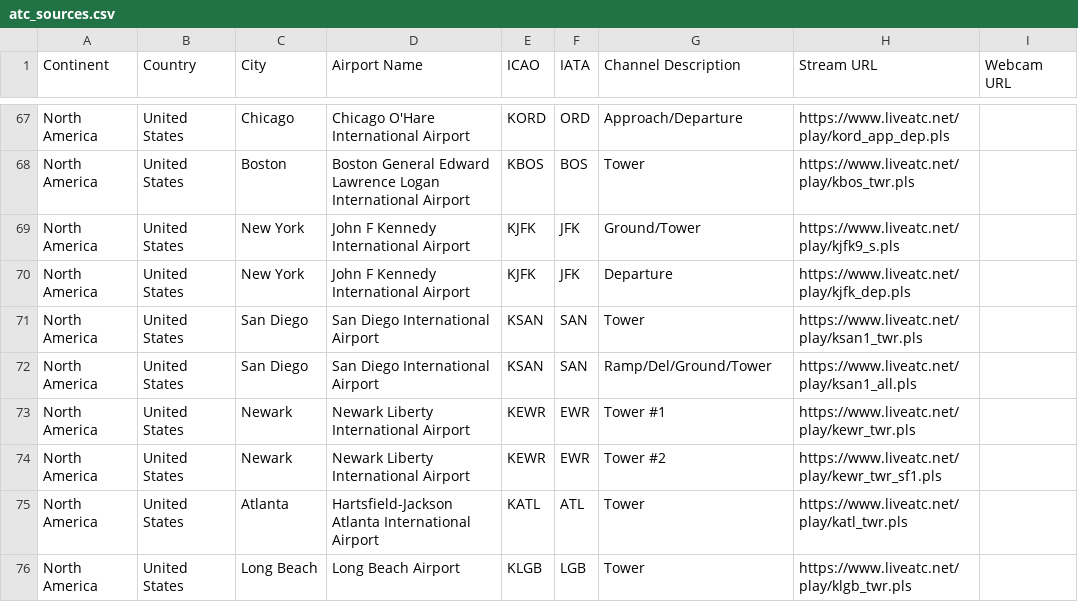
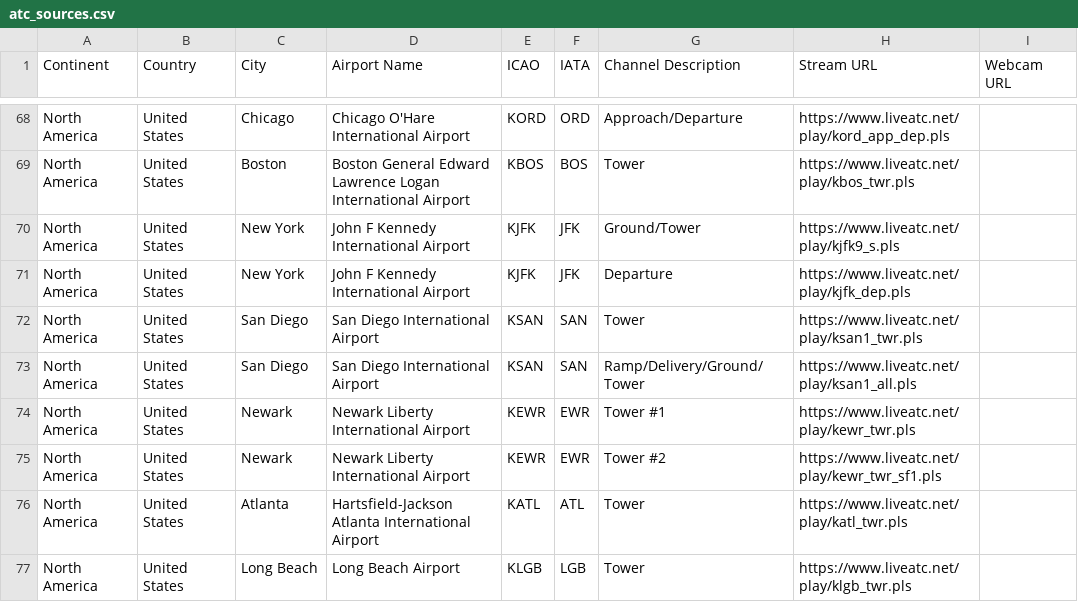
Before and after one commit to RoMinjun/lofiatc.ps1, a CSV file: atc_sources.csv, drawn as a sheet; only a part is shown, gaps mark what is left out; the diff covers the shown part only.

```diff
--- a/atc_sources.csv
+++ b/atc_sources.csv
@@ -71,3 +72,3 @@ North America,United States,New York,John F Kennedy International Airport,KJFK,J
 North America,United States,San Diego,San Diego International Airport,KSAN,SAN,Tower,https://www.liveatc.net/play/ksan1_twr.pls
-North America,United States,San Diego,San Diego International Airport,KSAN,SAN,Ramp/Del/Ground/Tower,https://www.liveatc.net/play/ksan1_all.pls
+North America,United States,San Diego,San Diego International Airport,KSAN,SAN,Ramp/Delivery/Ground/Tower,https://www.liveatc.net/play/ksan1_all.pls
 North America,United States,Newark,Newark Liberty International Airport,KEWR,EWR,Tower #1,https://www.liveatc.net/play/kewr_twr.pls
```
Also changed, not shown: 9 added rows and 9 edited cells elsewhere in this file.
